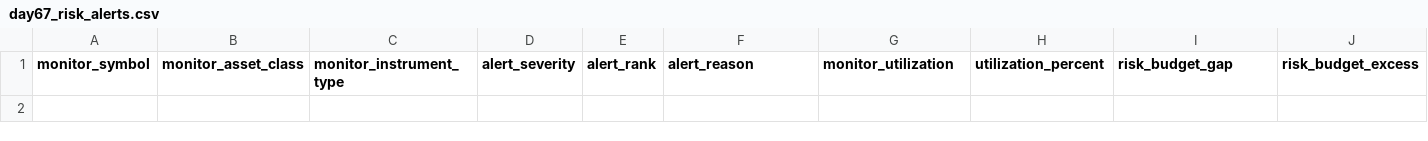
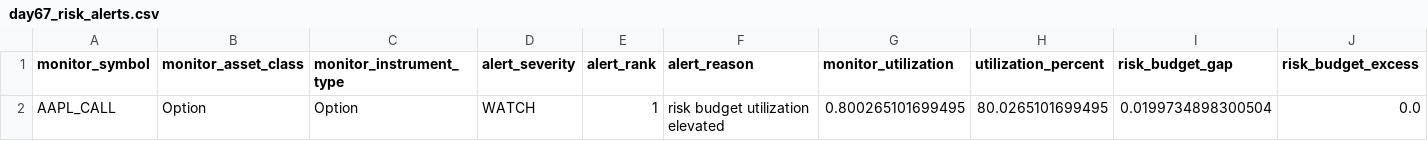
Before and after one commit to Agunp1/AI-Financial-Analyst, a CSV file: day67_risk_alerts.csv, drawn as a sheet; only a part is shown; rows hold the shown columns only; the diff names each change by its address in the sheet, - before the commit and + after, or states it on an @@ line.

```diff
--- a/day67_risk_alerts.csv
+++ b/day67_risk_alerts.csv
+row 2: AAPL_CALL | Option | Option | WATCH | 1 | risk budget utilization elevated | 0.800265101699495 | 80.0265101699495 | 0.0199734898300504 | 0.0
```
Also changed, not shown: day68_governance_actions.csv, day68_portfolio_governance_decision.csv, 29 other files.
